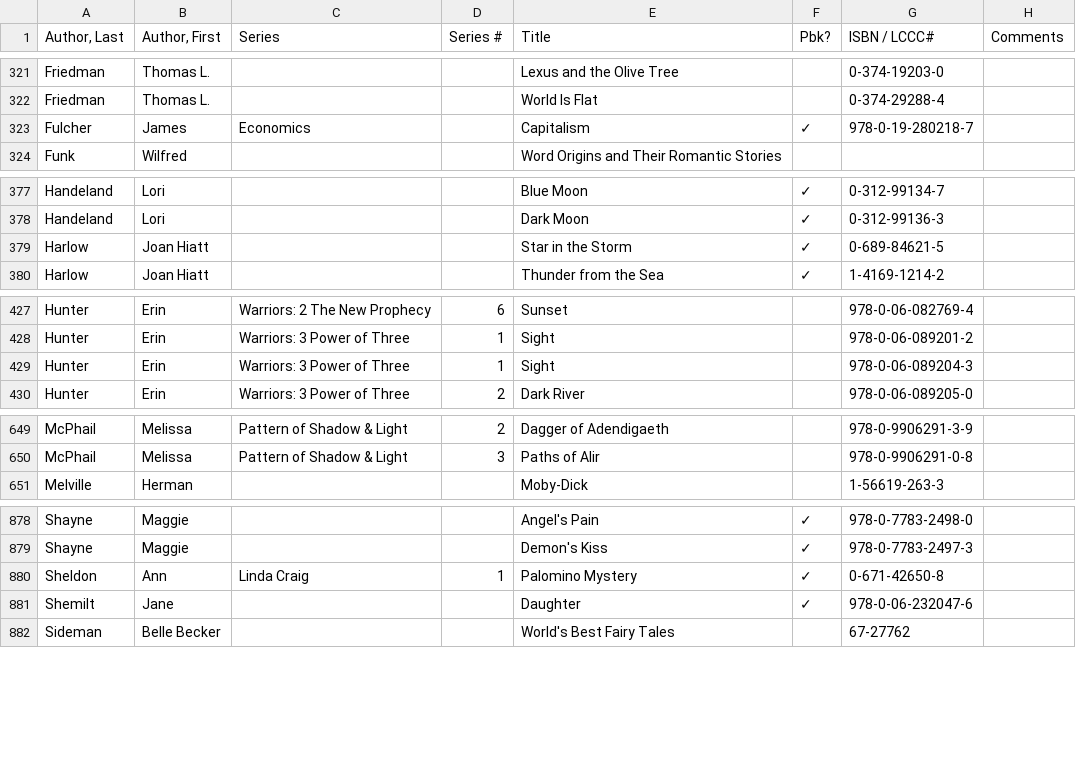
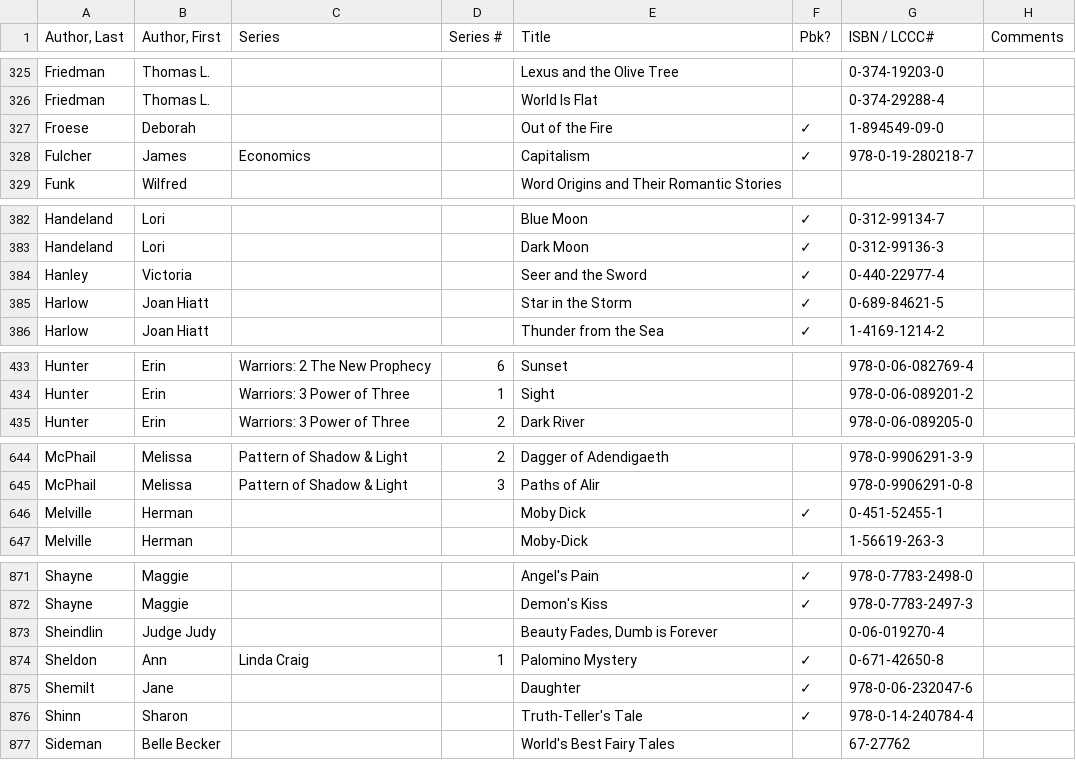
Before and after one commit to mymiller/books, a CSV file: mainShelves.csv, drawn as a sheet; only a part is shown, gaps mark what is left out; removed rows and columns are numbered as before the commit, all else as after; the diff covers the shown part only; the diff names each change by its address in the sheet, - before the commit and + after, or states it on an @@ line.

```diff
--- a/mainShelves.csv
+++ b/mainShelves.csv
+row 327: Froese | Deborah |  |  | Out of the Fire | ✓ | 1-894549-09-0
+row 384: Hanley | Victoria |  |  | Seer and the Sword | ✓ | 0-440-22977-4
-row 429: Hunter | Erin | Warriors: 3 Power of Three | 1 | Sight |  | 978-0-06-089204-3
+row 646: Melville | Herman |  |  | Moby Dick | ✓ | 0-451-52455-1
+row 873: Sheindlin | Judge Judy |  |  | Beauty Fades, Dumb is Forever |  | 0-06-019270-4
+row 876: Shinn | Sharon |  |  | Truth-Teller's Tale | ✓ | 978-0-14-240784-4
```
Also changed, not shown: 7 added rows, 17 removed rows and 8 edited cells elsewhere in this file.
